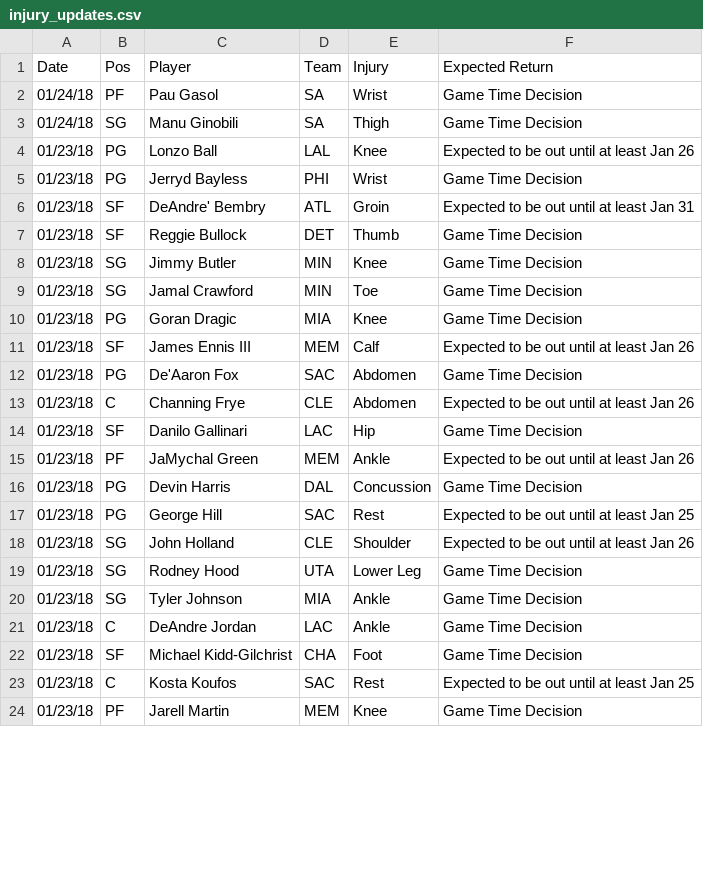
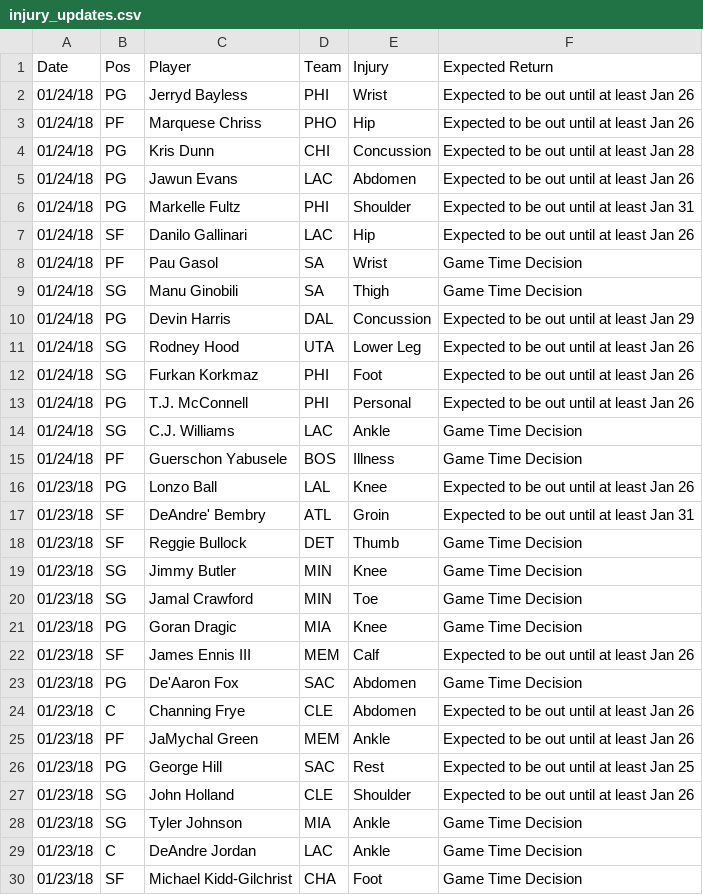
Before and after one commit to RyanOhara/SAM, a CSV file: injury_updates.csv, drawn as a sheet; only a part is shown; the shorter side is filled out with more unchanged rows; the diff covers the shown part only.

Commit message:
todays projections, team and player updates

```diff
--- a/injury_updates.csv
+++ b/injury_updates.csv
@@ -1,6 +1,17 @@
 Date,Pos,Player,Team,Injury,Expected Return
+01/24/18,PG,Jerryd Bayless,PHI,Wrist,Expected to be out until at least Jan 26
+01/24/18,PF,Marquese Chriss,PHO,Hip,Expected to be out until at least Jan 26
+01/24/18,PG,Kris Dunn,CHI,Concussion,Expected to be out until at least Jan 28
+01/24/18,PG,Jawun Evans,LAC,Abdomen,Expected to be out until at least Jan 26
+01/24/18,PG,Markelle Fultz,PHI,Shoulder,Expected to be out until at least Jan 31
+01/24/18,SF,Danilo Gallinari,LAC,Hip,Expected to be out until at least Jan 26
 01/24/18,PF,Pau Gasol,SA,Wrist,Game Time Decision
 01/24/18,SG,Manu Ginobili,SA,Thigh,Game Time Decision
+01/24/18,PG,Devin Harris,DAL,Concussion,Expected to be out until at least Jan 29
+01/24/18,SG,Rodney Hood,UTA,Lower Leg,Expected to be out until at least Jan 26
+01/24/18,SG,Furkan Korkmaz,PHI,Foot,Expected to be out until at least Jan 26
+01/24/18,PG,T.J. McConnell,PHI,Personal,Expected to be out until at least Jan 26
+01/24/18,SG,C.J. Williams,LAC,Ankle,Game Time Decision
+01/24/18,PF,Guerschon Yabusele,BOS,Illness,Game Time Decision
 01/23/18,PG,Lonzo Ball,LAL,Knee,Expected to be out until at least Jan 26
-01/23/18,PG,Jerryd Bayless,PHI,Wrist,Game Time Decision
 01/23/18,SF,DeAndre' Bembry,ATL,Groin,Expected to be out until at least Jan 31
@@ -13,8 +24,5 @@ Date,Pos,Player,Team,Injury,Expected Return
 01/23/18,C,Channing Frye,CLE,Abdomen,Expected to be out until at least Jan 26
-01/23/18,SF,Danilo Gallinari,LAC,Hip,Game Time Decision
 01/23/18,PF,JaMychal Green,MEM,Ankle,Expected to be out until at least Jan 26
-01/23/18,PG,Devin Harris,DAL,Concussion,Game Time Decision
 01/23/18,PG,George Hill,SAC,Rest,Expected to be out until at least Jan 25
 01/23/18,SG,John Holland,CLE,Shoulder,Expected to be out until at least Jan 26
-01/23/18,SG,Rodney Hood,UTA,Lower Leg,Game Time Decision
 01/23/18,SG,Tyler Johnson,MIA,Ankle,Game Time Decision
```
Also changed, not shown: 10 removed rows elsewhere in this file, player_updates.csv, todays_projections.csv.
